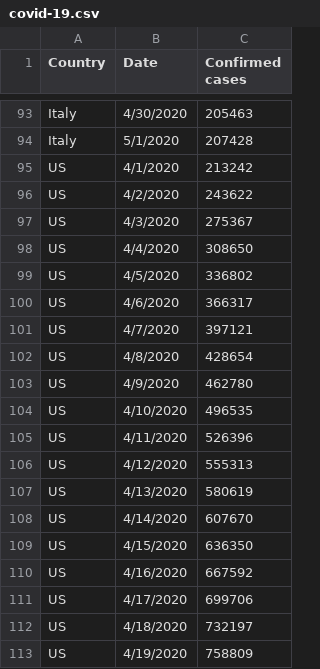
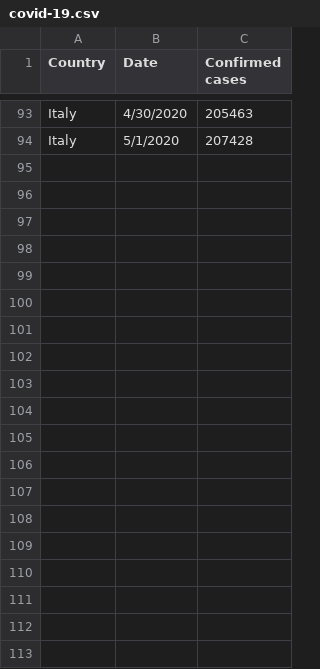
Before and after one commit to nngockhanhh/dsdv, a CSV file: covid-19.csv, drawn as a sheet; only a part is shown, gaps mark what is left out; the diff covers the shown part only; the diff names each change by its address in the sheet, - before the commit and + after, or states it on an @@ line.

Commit message:
Update covid-19.csv

```diff
--- a/covid-19.csv
+++ b/covid-19.csv
-row 95: US | 4/1/2020 | 213242
-row 96: US | 4/2/2020 | 243622
-row 97: US | 4/3/2020 | 275367
-row 98: US | 4/4/2020 | 308650
-row 99: US | 4/5/2020 | 336802
-row 100: US | 4/6/2020 | 366317
-row 101: US | 4/7/2020 | 397121
-row 102: US | 4/8/2020 | 428654
-row 103: US | 4/9/2020 | 462780
-row 104: US | 4/10/2020 | 496535
-row 105: US | 4/11/2020 | 526396
-row 106: US | 4/12/2020 | 555313
-row 107: US | 4/13/2020 | 580619
-row 108: US | 4/14/2020 | 607670
-row 109: US | 4/15/2020 | 636350
-row 110: US | 4/16/2020 | 667592
-row 111: US | 4/17/2020 | 699706
-row 112: US | 4/18/2020 | 732197
-row 113: US | 4/19/2020 | 758809
```
Also changed, not shown: 12 removed rows elsewhere in this file.
